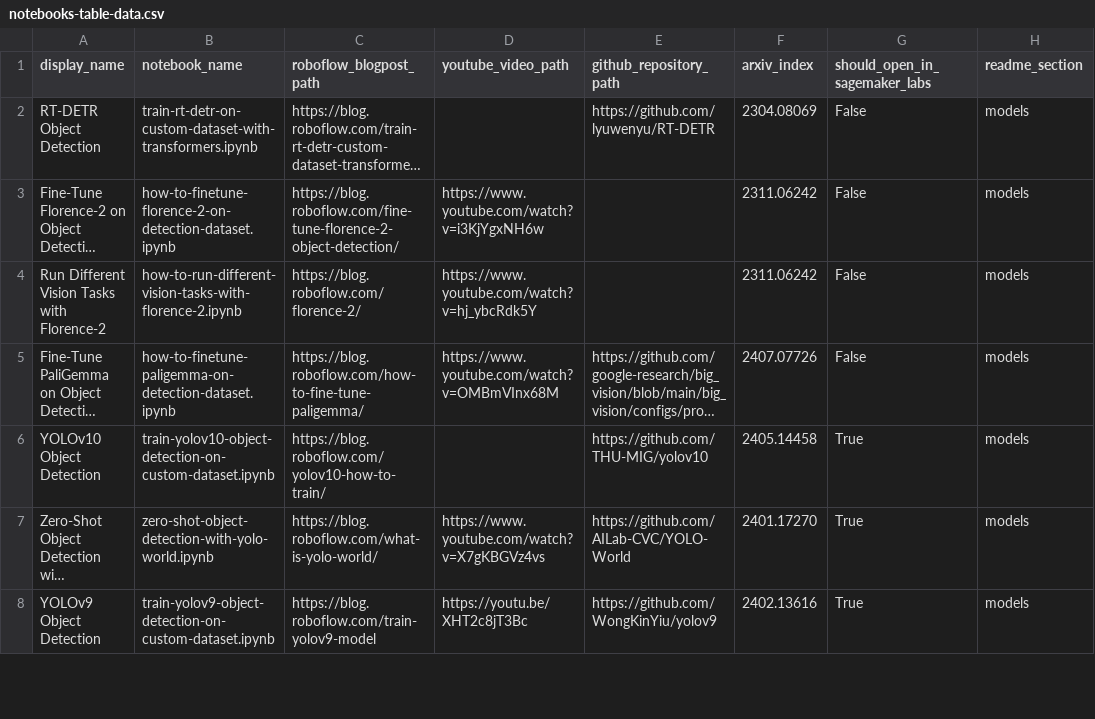
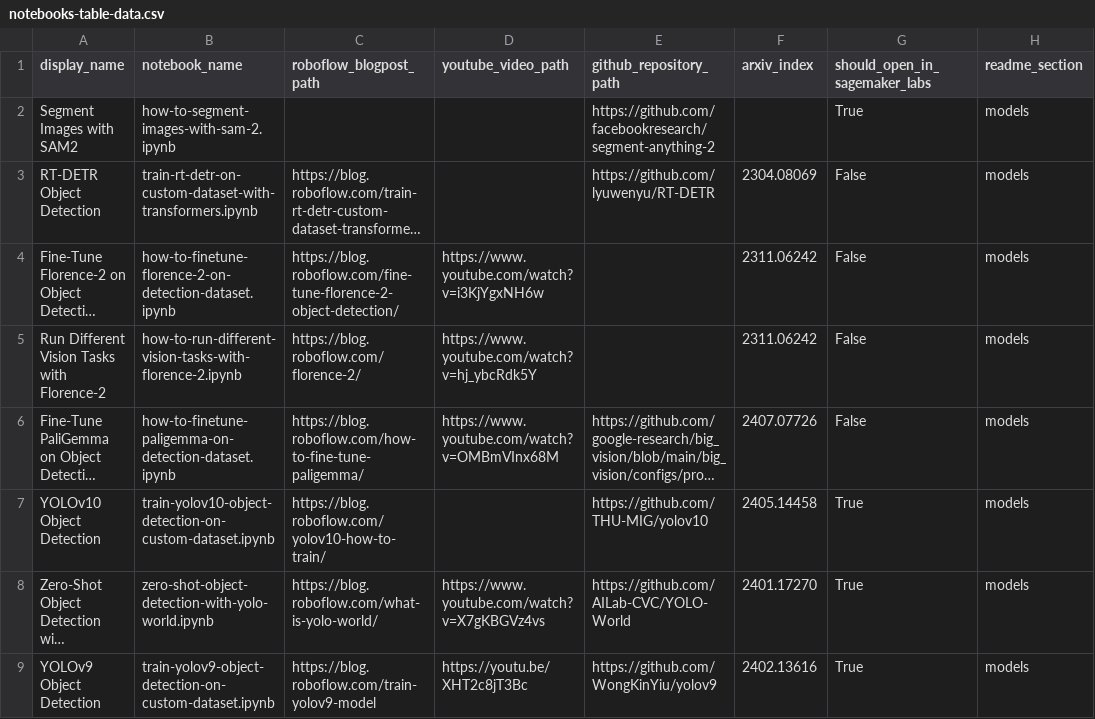
Before and after one commit to roboflow/notebooks, a CSV file: automation/notebooks-table-data.csv, drawn as a sheet; only a part is shown; long unchanged cells end in …; the diff names each change by its address in the sheet, - before the commit and + after, or states it on an @@ line.

Commit message:
add first version of Segment Images with Segment Anything 2 notebook

```diff
--- a/automation/notebooks-table-data.csv
+++ b/automation/notebooks-table-data.csv
+row 2: Segment Images with SAM2 | how-to-segment-images-with-sam-2.ipynb |  |  | https://github.com/facebookresearch/segment-anything-2 |  | True | models
```
Also changed, not shown: 1 other file.
